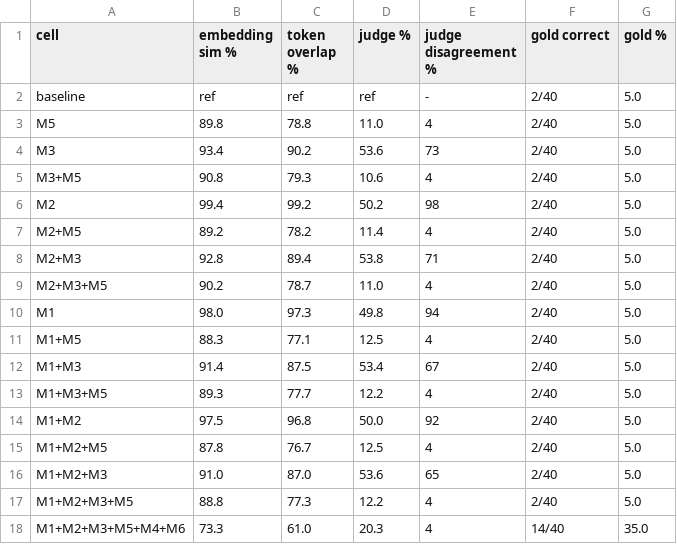
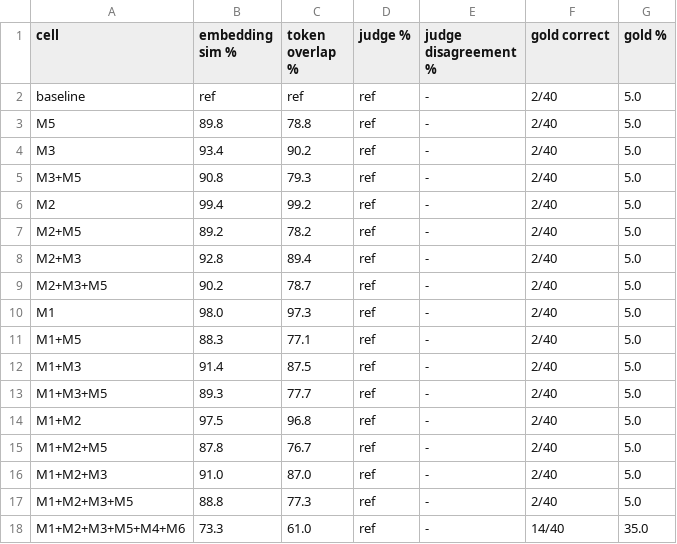
Before and after one commit to dev-singh1407/parsimony, a CSV file: figures/quality.csv, drawn as a sheet.

```diff
--- a/figures/quality.csv
+++ b/figures/quality.csv
@@ -2,17 +2,17 @@ cell,embedding sim %,token overlap %,judge %,judge disagreement %,gold correct,g
 baseline,ref,ref,ref,-,2/40,5.0
-M5,89.8,78.8,11.0,4,2/40,5.0
-M3,93.4,90.2,53.6,73,2/40,5.0
-M3+M5,90.8,79.3,10.6,4,2/40,5.0
-M2,99.4,99.2,50.2,98,2/40,5.0
-M2+M5,89.2,78.2,11.4,4,2/40,5.0
-M2+M3,92.8,89.4,53.8,71,2/40,5.0
-M2+M3+M5,90.2,78.7,11.0,4,2/40,5.0
-M1,98.0,97.3,49.8,94,2/40,5.0
-M1+M5,88.3,77.1,12.5,4,2/40,5.0
-M1+M3,91.4,87.5,53.4,67,2/40,5.0
-M1+M3+M5,89.3,77.7,12.2,4,2/40,5.0
-M1+M2,97.5,96.8,50.0,92,2/40,5.0
-M1+M2+M5,87.8,76.7,12.5,4,2/40,5.0
-M1+M2+M3,91.0,87.0,53.6,65,2/40,5.0
-M1+M2+M3+M5,88.8,77.3,12.2,4,2/40,5.0
-M1+M2+M3+M5+M4+M6,73.3,61.0,20.3,4,14/40,35.0
+M5,89.8,78.8,ref,-,2/40,5.0
+M3,93.4,90.2,ref,-,2/40,5.0
+M3+M5,90.8,79.3,ref,-,2/40,5.0
+M2,99.4,99.2,ref,-,2/40,5.0
+M2+M5,89.2,78.2,ref,-,2/40,5.0
+M2+M3,92.8,89.4,ref,-,2/40,5.0
+M2+M3+M5,90.2,78.7,ref,-,2/40,5.0
+M1,98.0,97.3,ref,-,2/40,5.0
+M1+M5,88.3,77.1,ref,-,2/40,5.0
+M1+M3,91.4,87.5,ref,-,2/40,5.0
+M1+M3+M5,89.3,77.7,ref,-,2/40,5.0
+M1+M2,97.5,96.8,ref,-,2/40,5.0
+M1+M2+M5,87.8,76.7,ref,-,2/40,5.0
+M1+M2+M3,91.0,87.0,ref,-,2/40,5.0
+M1+M2+M3+M5,88.8,77.3,ref,-,2/40,5.0
+M1+M2+M3+M5+M4+M6,73.3,61.0,ref,-,14/40,35.0
```
Also changed, not shown: figures/ablation.csv, figures/energy.csv, 4 other files.
